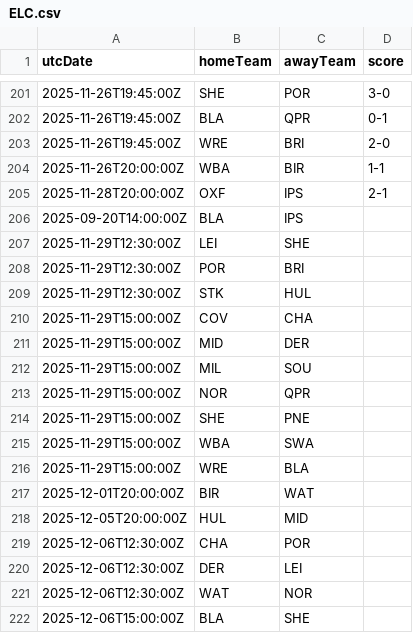
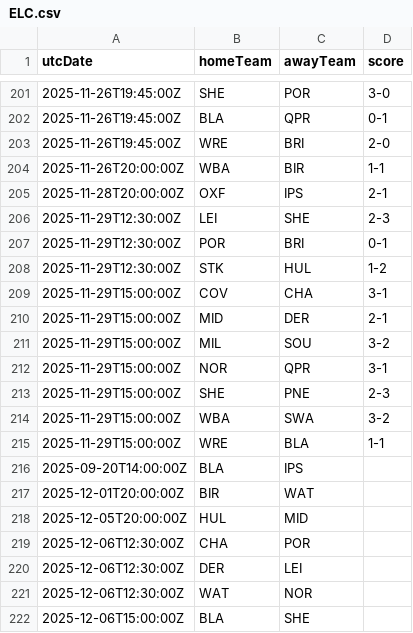
Before and after one commit to cbdq-io/datasets, a CSV file: org/football-data/data/ELC.csv, drawn as a sheet; only a part is shown, gaps mark what is left out; removed rows and columns are numbered as before the commit, all else as after; the diff names each change by its address in the sheet, - before the commit and + after, or states it on an @@ line.

```diff
--- a/org/football-data/data/ELC.csv
+++ b/org/football-data/data/ELC.csv
+row 206: 2025-11-29T12:30:00Z | LEI | SHE | 2-3
+row 207: 2025-11-29T12:30:00Z | POR | BRI | 0-1
+row 208: 2025-11-29T12:30:00Z | STK | HUL | 1-2
+row 209: 2025-11-29T15:00:00Z | COV | CHA | 3-1
+row 210: 2025-11-29T15:00:00Z | MID | DER | 2-1
+row 211: 2025-11-29T15:00:00Z | MIL | SOU | 3-2
+row 212: 2025-11-29T15:00:00Z | NOR | QPR | 3-1
+row 213: 2025-11-29T15:00:00Z | SHE | PNE | 2-3
+row 214: 2025-11-29T15:00:00Z | WBA | SWA | 3-2
+row 215: 2025-11-29T15:00:00Z | WRE | BLA | 1-1
-row 207: 2025-11-29T12:30:00Z | LEI | SHE
-row 208: 2025-11-29T12:30:00Z | POR | BRI
-row 209: 2025-11-29T12:30:00Z | STK | HUL
-row 210: 2025-11-29T15:00:00Z | COV | CHA
-row 211: 2025-11-29T15:00:00Z | MID | DER
-row 212: 2025-11-29T15:00:00Z | MIL | SOU
-row 213: 2025-11-29T15:00:00Z | NOR | QPR
-row 214: 2025-11-29T15:00:00Z | SHE | PNE
-row 215: 2025-11-29T15:00:00Z | WBA | SWA
-row 216: 2025-11-29T15:00:00Z | WRE | BLA
```
Also changed, not shown: org/football-data/data/BL1.csv, org/football-data/data/DED.csv, 5 other files.
